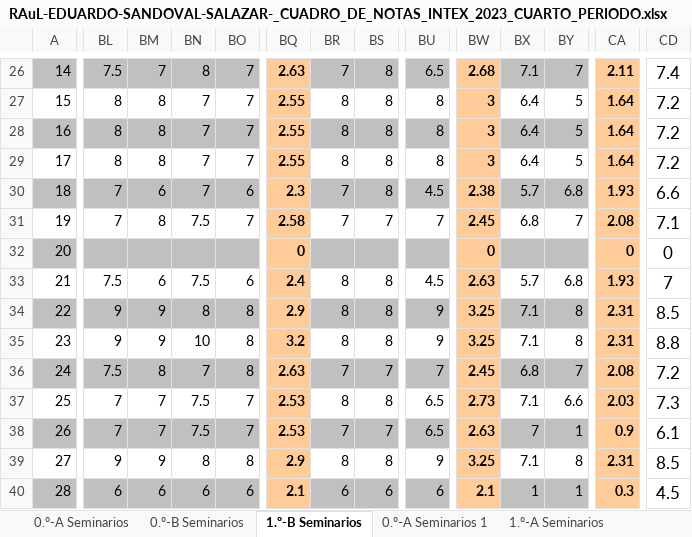
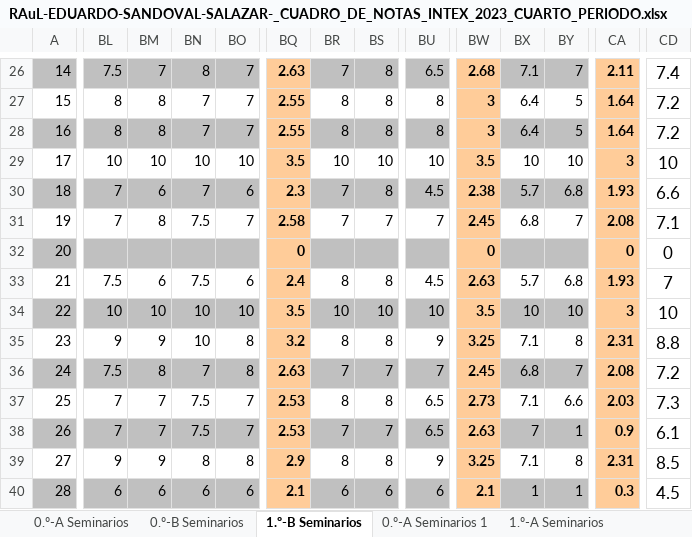
Before and after one commit to carloscerna/registro_academico, an Excel workbook: files/14753/RAuL-EDUARDO-SANDOVAL-SALAZAR-_CUADRO_DE_NOTAS_INTEX_2023_CUARTO_PERIODO.xlsx, sheet 1.º-B Seminarios, drawn as a sheet; only a part is shown, gaps mark what is left out; values as stored, in another font and other column widths than the file's, no borders; conditional formats not drawn; the diff covers the shown part only; the diff names each change by its address in the sheet, - before the commit and + after, or states it on an @@ line.

```diff
--- a/files/14753/RAuL-EDUARDO-SANDOVAL-SALAZAR-_CUADRO_DE_NOTAS_INTEX_2023_CUARTO_PERIODO.xlsx (sheet 1.º-B Seminarios)
+++ b/files/14753/RAuL-EDUARDO-SANDOVAL-SALAZAR-_CUADRO_DE_NOTAS_INTEX_2023_CUARTO_PERIODO.xlsx (sheet 1.º-B Seminarios)
-BL29: 8
+BL29: 10
-BM29: 8
+BM29: 10
-BN29: 7
+BN29: 10
-BO29: 7
+BO29: 10
-BQ29: 2.55
+BQ29: 3.5
-BR29: 8
+BR29: 10
-BS29: 8
+BS29: 10
-BU29: 8
+BU29: 10
-BW29: 3
+BW29: 3.5
-BX29: 6.4
+BX29: 10
-BY29: 5
+BY29: 10
-CA29: 1.64
+CA29: 3
-CD29: 7.2
+CD29: 10
-BL34: 9
+BL34: 10
-BM34: 9
+BM34: 10
-BN34: 8
+BN34: 10
-BO34: 8
+BO34: 10
-BQ34: 2.9
+BQ34: 3.5
-BR34: 8
+BR34: 10
-BS34: 8
+BS34: 10
-BU34: 9
+BU34: 10
-BW34: 3.25
+BW34: 3.5
-BX34: 7.1
+BX34: 10
-BY34: 8
+BY34: 10
-CA34: 2.31
+CA34: 3
-CD34: 8.5
+CD34: 10
```
Also changed, not shown: 7 edited cells elsewhere in this sheet, 13 other files.
